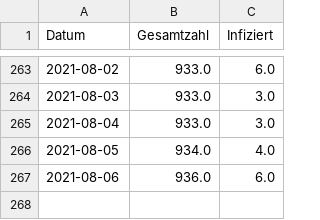
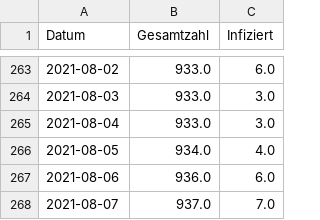
Before and after one commit to meinstutensee/corona-stutensee, a CSV file: daten.csv, drawn as a sheet; only a part is shown, gaps mark what is left out; the diff names each change by its address in the sheet, - before the commit and + after, or states it on an @@ line.

Commit message:
Update CSV data

```diff
--- a/daten.csv
+++ b/daten.csv
+row 268: 2021-08-07 | 937.0 | 7.0
```
